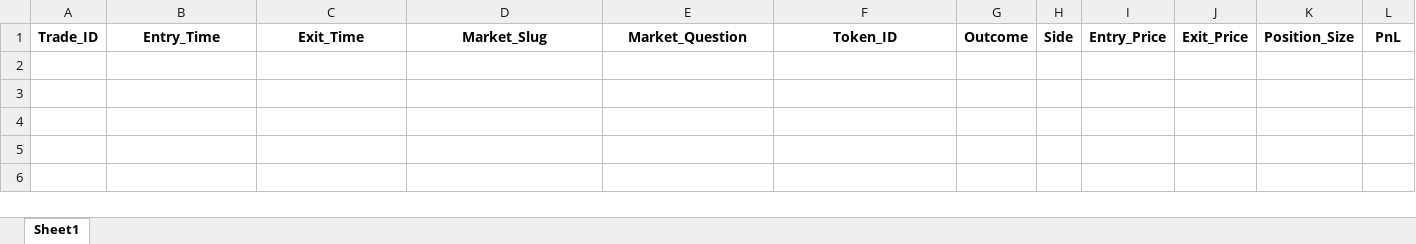
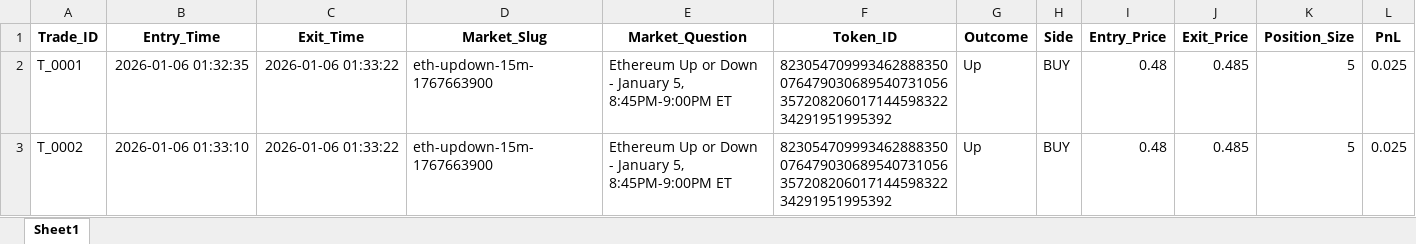
Before and after one commit to rdhodge2/Polymarket-Algo, an Excel workbook: logs/trades.xlsx, sheet Sheet1, drawn as a sheet; only a part is shown; values as stored, in another font and other column widths than the file's, no borders; rows hold the shown columns only; the diff names each change by its address in the sheet, - before the commit and + after, or states it on an @@ line.

```diff
--- a/logs/trades.xlsx (sheet Sheet1)
+++ b/logs/trades.xlsx (sheet Sheet1)
+row 2: T_0001 | 2026-01-06 01:32:35 | 2026-01-06 01:33:22 | eth-updown-15m-1767663900 | Ethereum Up or Down - January 5, 8:45PM-9:00PM ET | 82305470999346288835007647903068954073105635720820601714459832234291951995392 | Up | BUY | 0.48 | 0.485 | 5 | 0.025
+row 3: T_0002 | 2026-01-06 01:33:10 | 2026-01-06 01:33:22 | eth-updown-15m-1767663900 | Ethereum Up or Down - January 5, 8:45PM-9:00PM ET | 82305470999346288835007647903068954073105635720820601714459832234291951995392 | Up | BUY | 0.48 | 0.485 | 5 | 0.025
```
Also changed, not shown: logs/signals.xlsx, 7 other files.
